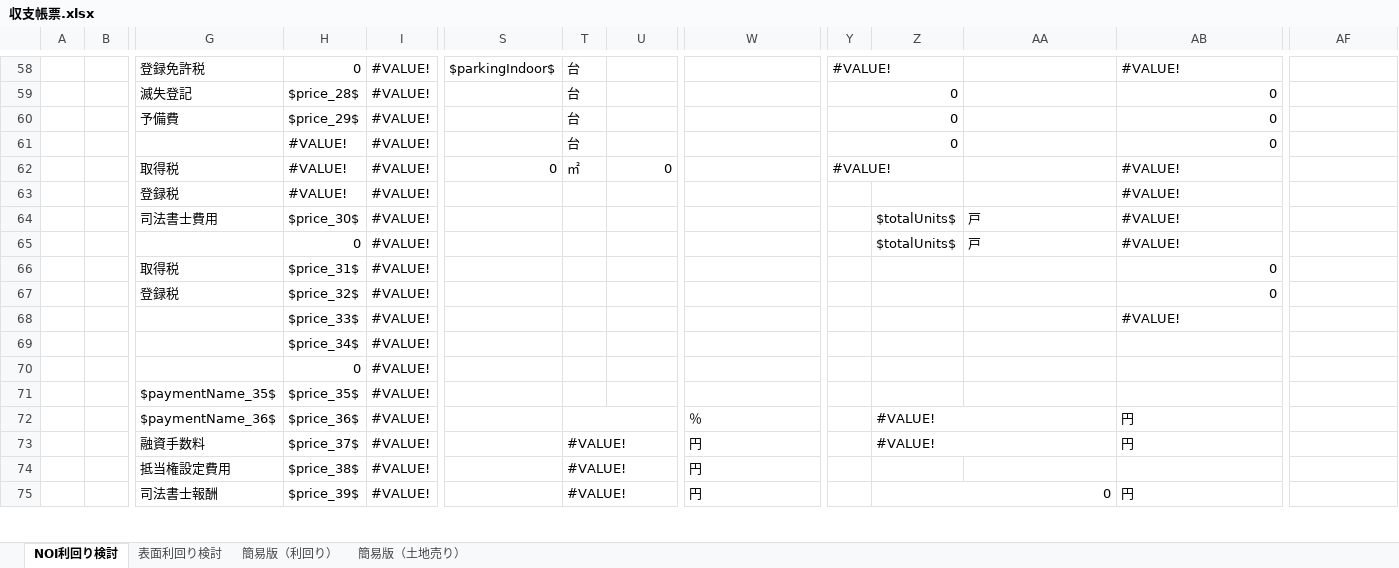
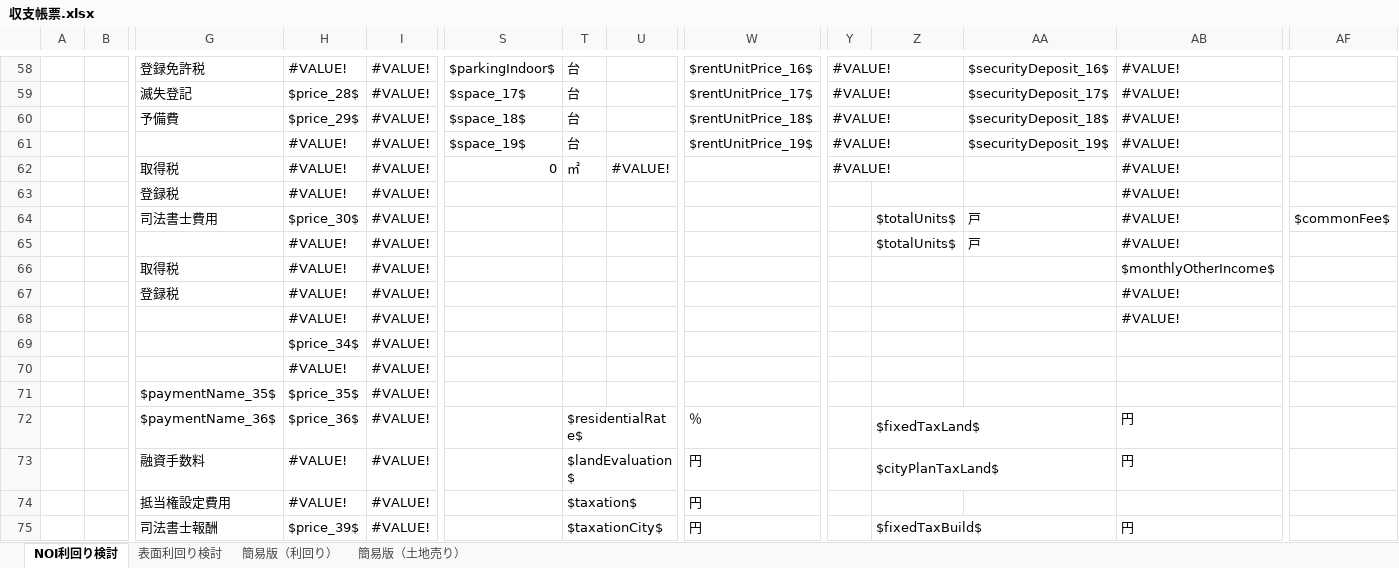
Before and after one commit to wavesyncjp/kbs_backend, an Excel workbook: template/収支帳票.xlsx, sheet NOI利回り検討, drawn as a sheet; only a part is shown, gaps mark what is left out; values as stored, in another font and other column widths than the file's, no cell formats; conditional formats not drawn; the diff covers the shown part only; the diff names each change by its address in the sheet, - before the commit and + after, or states it on an @@ line.

```diff
--- a/template/収支帳票.xlsx (sheet NOI利回り検討)
+++ b/template/収支帳票.xlsx (sheet NOI利回り検討)
-H58: 0
+H58: #VALUE!
-W58: (empty)
+W58: $rentUnitPrice_16$
-AA58: (empty)
+AA58: $securityDeposit_16$
-S59: (empty)
+S59: $space_17$
-W59: (empty)
+W59: $rentUnitPrice_17$
-Y59:Y61: 0
+Y59:Y61: #VALUE!
-AA59: (empty)
+AA59: $securityDeposit_17$
-AB59:AB61: 0
+AB59:AB61: #VALUE!
-S60: (empty)
+S60: $space_18$
-W60: (empty)
+W60: $rentUnitPrice_18$
-AA60: (empty)
+AA60: $securityDeposit_18$
-S61: (empty)
+S61: $space_19$
-W61: (empty)
+W61: $rentUnitPrice_19$
-AA61: (empty)
+AA61: $securityDeposit_19$
-U62: 0
+U62: #VALUE!
-AF64: (empty)
+AF64: $commonFee$
-H65: 0
+H65: #VALUE!
-H66: $price_31$
+H66: #VALUE!
-AB66: 0
+AB66: $monthlyOtherIncome$
-H67: $price_32$
+H67: #VALUE!
-AB67: 0
+AB67: #VALUE!
-H68: $price_33$
+H68: #VALUE!
-H70: 0
+H70: #VALUE!
-T72: (empty)
+T72: $residentialRate$
-Z72: #VALUE!
+Z72: $fixedTaxLand$
-H73: $price_37$
+H73: #VALUE!
-T73: #VALUE!
+T73: $landEvaluation$
-Z73: #VALUE!
+Z73: $cityPlanTaxLand$
-H74: $price_38$
+H74: #VALUE!
-T74: #VALUE!
+T74: $taxation$
-T75: #VALUE!
+T75: $taxationCity$
-Z75: 0
+Z75: $fixedTaxBuild$
```
Also changed, not shown: 14 added rows, 14 removed rows and 37 edited cells elsewhere in this sheet, sheet 表面利回り検討, sheet 簡易版（利回り）, sheet 簡易版（土地売り）, cell formats, 1 other file.
